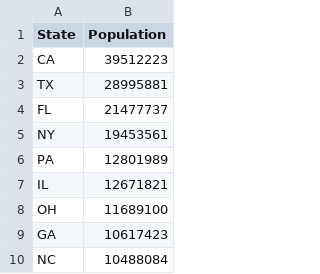
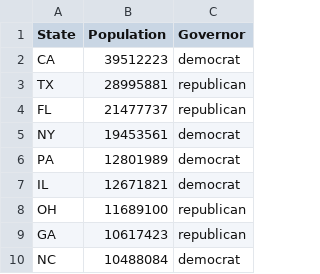
Before and after one commit to jmoore87jr/COVID19, a CSV file: state_pops.csv, drawn as a sheet; only a part is shown; the diff names each change by its address in the sheet, - before the commit and + after, or states it on an @@ line.

```diff
--- a/state_pops.csv
+++ b/state_pops.csv
+column C (Governor), rows 2-10: democrat | republican | republican | democrat | democrat | democrat | republican | republican | democrat
```
Also changed, not shown: 1 other file.
